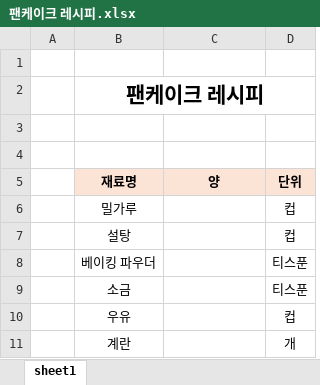
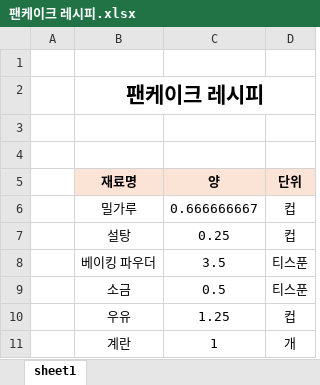
Before and after one commit to GitHubb-JC/TIL, an Excel workbook: anjou/부록_엑셀_이럴땐이렇게/1. 입력수정/2. 표시 형식/팬케이크 레시피.xlsx, sheet sheet1, drawn as a sheet; values as stored, in another font and other column widths than the file's, no borders; the diff names each change by its address in the sheet, - before the commit and + after, or states it on an @@ line.

```diff
--- a/anjou/부록_엑셀_이럴땐이렇게/1. 입력수정/2. 표시 형식/팬케이크 레시피.xlsx (sheet sheet1)
+++ b/anjou/부록_엑셀_이럴땐이렇게/1. 입력수정/2. 표시 형식/팬케이크 레시피.xlsx (sheet sheet1)
-C6 (양): (empty)
+C6 (양): 0.666666667
-C7 (양): (empty)
+C7 (양): 0.25
-C8 (양): (empty)
+C8 (양): 3.5
-C9 (양): (empty)
+C9 (양): 0.5
-C10 (양): (empty)
+C10 (양): 1.25
-C11 (양): (empty)
+C11 (양): 1
```
Also changed, not shown: anjou/부록_엑셀_이럴땐이렇게/1. 입력수정/2. 표시 형식/4분기 주요 이벤트.xlsx, anjou/부록_엑셀_이럴땐이렇게/1. 입력수정/2. 표시 형식/임직원 연락처 정보.xlsx, 1 other file.
